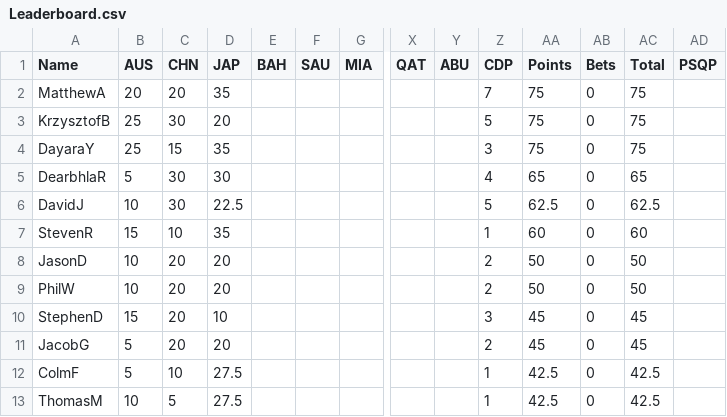
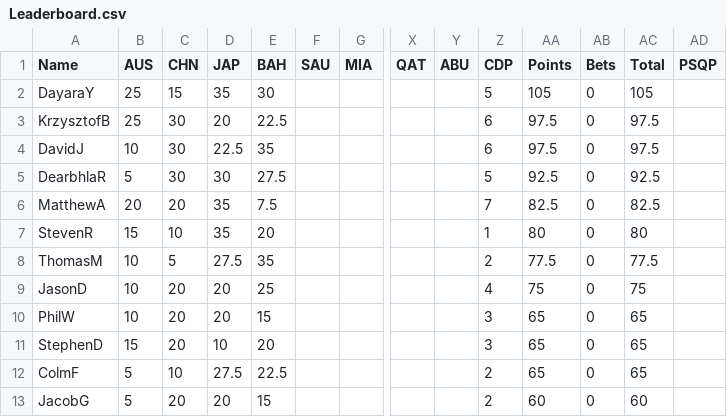
Before and after one commit to DaveJord/F1Comp, a CSV file: Leaderboard.csv, drawn as a sheet; only a part is shown, gaps mark what is left out; removed rows and columns are numbered as before the commit, all else as after; rows hold the shown columns only; the diff names each change by its address in the sheet, - before the commit and + after, or states it on an @@ line.

```diff
--- a/Leaderboard.csv
+++ b/Leaderboard.csv
-row 2: MatthewA | 20 | 20 | 35 |  |  |  |  |  | 7 | 75 | 0 | 75
-row 3: KrzysztofB | 25 | 30 | 20 |  |  |  |  |  | 5 | 75 | 0 | 75
-E2 (BAH): (empty)
+E2 (BAH): 30
-Z2 (CDP): 3
+Z2 (CDP): 5
-AA2 (Points): 75
+AA2 (Points): 105
-AC2 (Total): 75
+AC2 (Total): 105
-row 5: DearbhlaR | 5 | 30 | 30 |  |  |  |  |  | 4 | 65 | 0 | 65
+row 3: KrzysztofB | 25 | 30 | 20 | 22.5 |  |  |  |  | 6 | 97.5 | 0 | 97.5
-E4 (BAH): (empty)
+E4 (BAH): 35
-Z4 (CDP): 5
+Z4 (CDP): 6
-AA4 (Points): 62.5
+AA4 (Points): 97.5
-AC4 (Total): 62.5
+AC4 (Total): 97.5
+row 5: DearbhlaR | 5 | 30 | 30 | 27.5 |  |  |  |  | 5 | 92.5 | 0 | 92.5
+row 6: MatthewA | 20 | 20 | 35 | 7.5 |  |  |  |  | 7 | 82.5 | 0 | 82.5
-E7 (BAH): (empty)
+E7 (BAH): 20
-AA7 (Points): 60
+AA7 (Points): 80
-AC7 (Total): 60
+AC7 (Total): 80
+row 8: ThomasM | 10 | 5 | 27.5 | 35 |  |  |  |  | 2 | 77.5 | 0 | 77.5
-E9 (BAH): (empty)
+E9 (BAH): 25
-Z9 (CDP): 2
+Z9 (CDP): 4
-AA9 (Points): 50
+AA9 (Points): 75
-AC9 (Total): 50
+AC9 (Total): 75
-E10 (BAH): (empty)
+E10 (BAH): 15
-Z10 (CDP): 2
+Z10 (CDP): 3
-AA10 (Points): 50
+AA10 (Points): 65
-AC10 (Total): 50
+AC10 (Total): 65
-E11 (BAH): (empty)
+E11 (BAH): 20
-AA11 (Points): 45
+AA11 (Points): 65
-AC11 (Total): 45
+AC11 (Total): 65
+row 12: ColmF | 5 | 10 | 27.5 | 22.5 |  |  |  |  | 2 | 65 | 0 | 65
-E13 (BAH): (empty)
+E13 (BAH): 15
-AA13 (Points): 45
+AA13 (Points): 60
-AC13 (Total): 45
+AC13 (Total): 60
-row 12: ColmF | 5 | 10 | 27.5 |  |  |  |  |  | 1 | 42.5 | 0 | 42.5
-row 13: ThomasM | 10 | 5 | 27.5 |  |  |  |  |  | 1 | 42.5 | 0 | 42.5
```
Also changed, not shown: races.csv.
